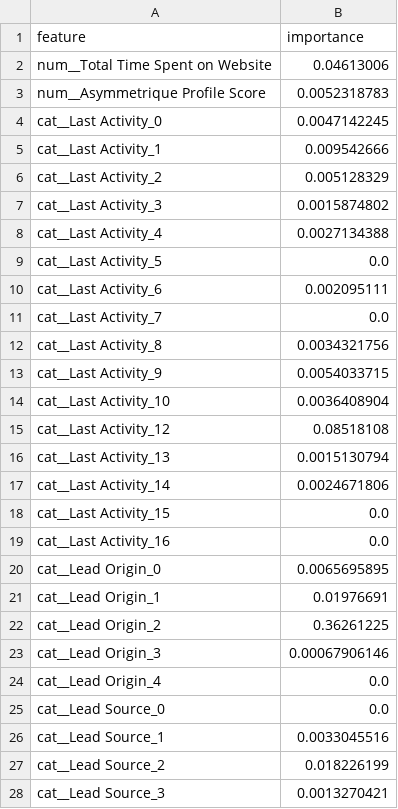
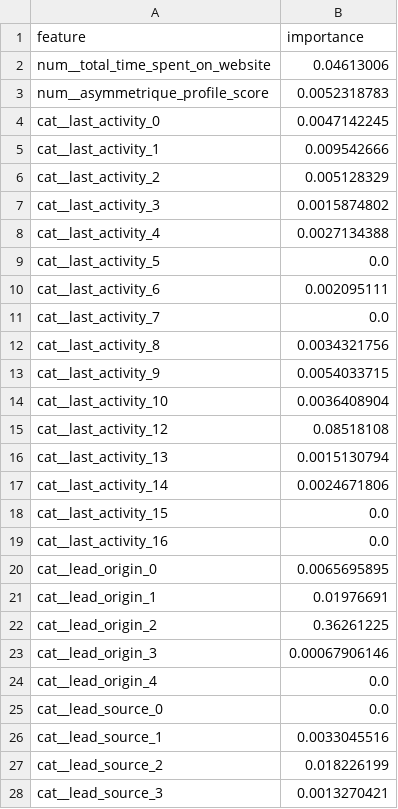
Before and after one commit to cheszn/Fiscal_Fortune_Finders, a CSV file: data/leads_feature_importances.csv, drawn as a sheet; only a part is shown; the diff covers the shown part only.

Commit message:
Updated to make the feature column names lower case with _ replacing spaces

```diff
--- a/data/leads_feature_importances.csv
+++ b/data/leads_feature_importances.csv
@@ -1,28 +1,28 @@
 feature,importance
-num__Total Time Spent on Website,0.04613006
-num__Asymmetrique Profile Score,0.0052318783
-cat__Last Activity_0,0.0047142245
-cat__Last Activity_1,0.009542666
-cat__Last Activity_2,0.005128329
-cat__Last Activity_3,0.0015874802
-cat__Last Activity_4,0.0027134388
-cat__Last Activity_5,0.0
-cat__Last Activity_6,0.002095111
-cat__Last Activity_7,0.0
-cat__Last Activity_8,0.0034321756
-cat__Last Activity_9,0.0054033715
-cat__Last Activity_10,0.0036408904
-cat__Last Activity_12,0.08518108
-cat__Last Activity_13,0.0015130794
-cat__Last Activity_14,0.0024671806
-cat__Last Activity_15,0.0
-cat__Last Activity_16,0.0
-cat__Lead Origin_0,0.0065695895
-cat__Lead Origin_1,0.01976691
-cat__Lead Origin_2,0.36261225
-cat__Lead Origin_3,0.00067906146
-cat__Lead Origin_4,0.0
-cat__Lead Source_0,0.0
-cat__Lead Source_1,0.0033045516
-cat__Lead Source_2,0.018226199
-cat__Lead Source_3,0.0013270421
+num__total_time_spent_on_website,0.04613006
+num__asymmetrique_profile_score,0.0052318783
+cat__last_activity_0,0.0047142245
+cat__last_activity_1,0.009542666
+cat__last_activity_2,0.005128329
+cat__last_activity_3,0.0015874802
+cat__last_activity_4,0.0027134388
+cat__last_activity_5,0.0
+cat__last_activity_6,0.002095111
+cat__last_activity_7,0.0
+cat__last_activity_8,0.0034321756
+cat__last_activity_9,0.0054033715
+cat__last_activity_10,0.0036408904
+cat__last_activity_12,0.08518108
+cat__last_activity_13,0.0015130794
+cat__last_activity_14,0.0024671806
+cat__last_activity_15,0.0
+cat__last_activity_16,0.0
+cat__lead_origin_0,0.0065695895
+cat__lead_origin_1,0.01976691
+cat__lead_origin_2,0.36261225
+cat__lead_origin_3,0.00067906146
+cat__lead_origin_4,0.0
+cat__lead_source_0,0.0
+cat__lead_source_1,0.0033045516
+cat__lead_source_2,0.018226199
+cat__lead_source_3,0.0013270421
```
Also changed, not shown: 23 edited cells elsewhere in this file, 2 other files.
